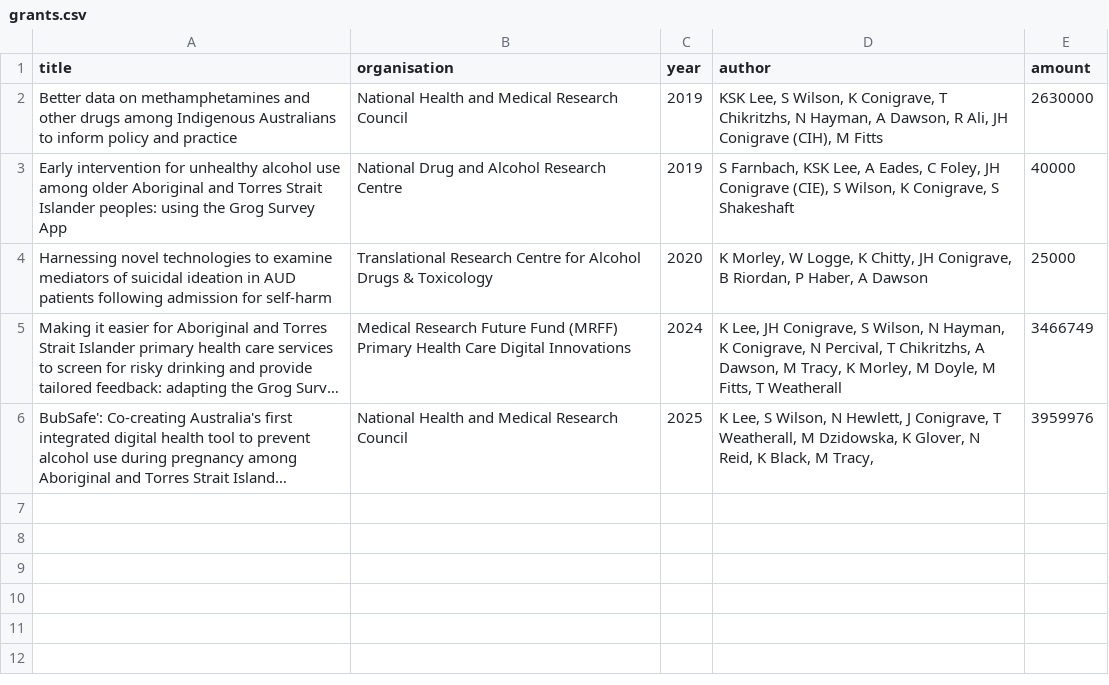
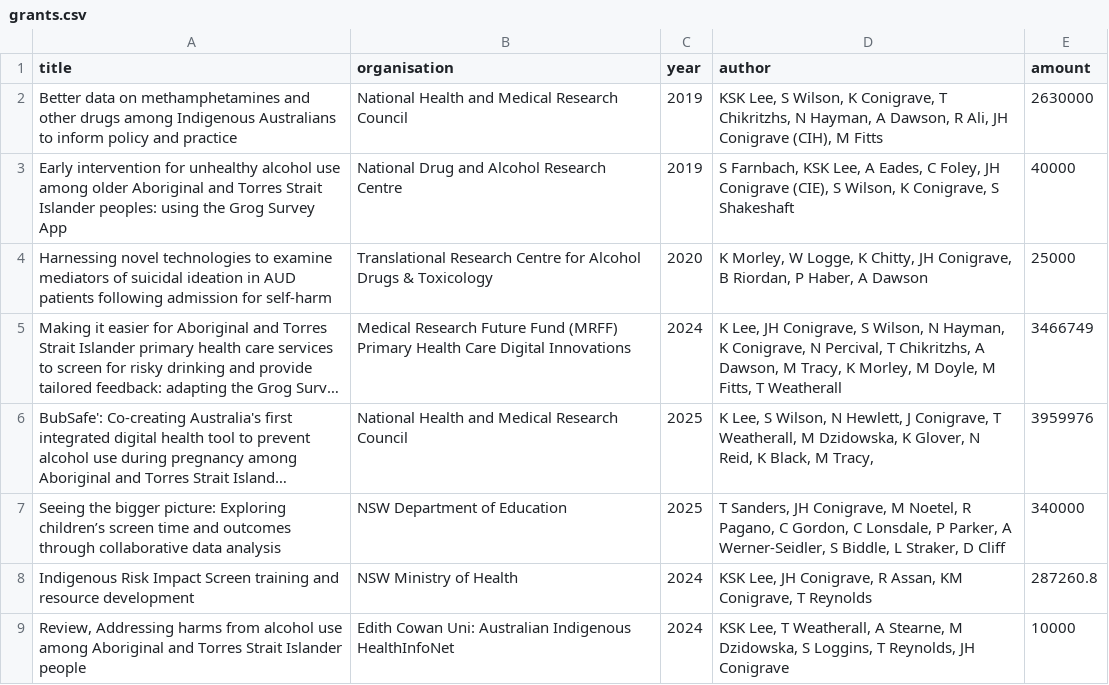
Before and after one commit to conig/jamesconigrave, a CSV file: inst/db/grants.csv, drawn as a sheet; long unchanged cells end in …; the diff names each change by its address in the sheet, - before the commit and + after, or states it on an @@ line.

Commit message:
update grantdb

```diff
--- a/inst/db/grants.csv
+++ b/inst/db/grants.csv
+row 7: Seeing the bigger picture: Exploring children’s screen time and outcomes through collaborative data analysis | NSW Department of Education | 2025 | T Sanders, JH Conigrave, M Noetel, R Pagano, C Gordon, C Lonsdale, P Parker, A Werner-Seidler, S Biddle, L Straker, D Cliff | 340000
+row 8: Indigenous Risk Impact Screen training and resource development | NSW Ministry of Health | 2024 | KSK Lee, JH Conigrave, R Assan, KM Conigrave, T Reynolds | 287260.8
+row 9: Review, Addressing harms from alcohol use among Aboriginal and Torres Strait Islander people | Edith Cowan Uni: Australian Indigenous HealthInfoNet | 2024 | KSK Lee, T Weatherall, A Stearne, M Dzidowska, S Loggins, T Reynolds, JH Conigrave | 10000
```
